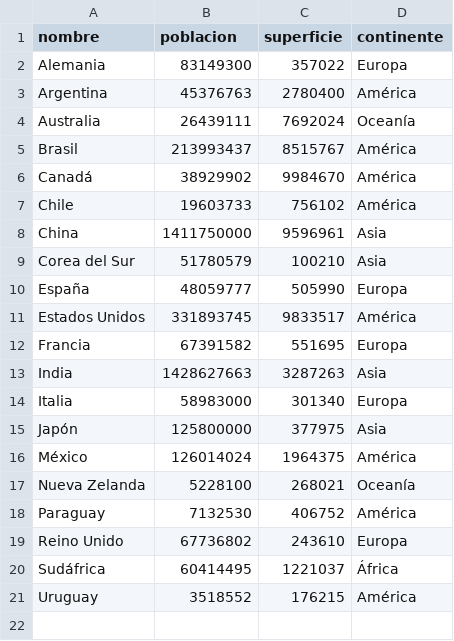
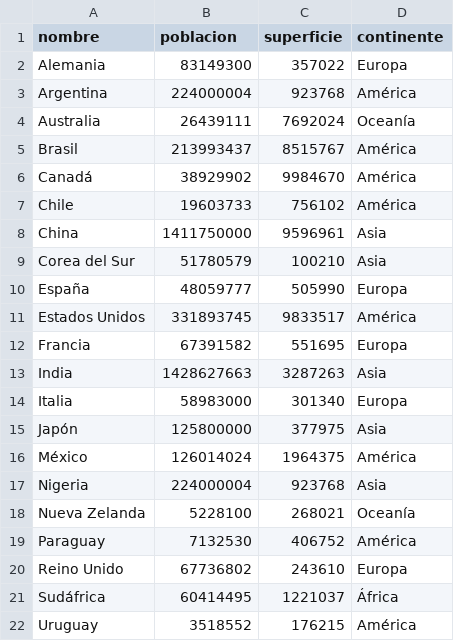
Before and after one commit to agustinaceliaolmos-boop/Trabajo-practico-integrador, a CSV file: paises.csv, drawn as a sheet.

Commit message:
Modificacion del listado

```diff
--- a/paises.csv
+++ b/paises.csv
@@ -2,3 +2,3 @@ nombre,poblacion,superficie,continente
 Alemania,83149300,357022,Europa
-Argentina,45376763,2780400,América
+Argentina,224000004,923768,América
 Australia,26439111,7692024,Oceanía
@@ -16,2 +16,3 @@ Japón,125800000,377975,Asia
 México,126014024,1964375,América
+Nigeria,224000004,923768,Asia
 Nueva Zelanda,5228100,268021,Oceanía
```
